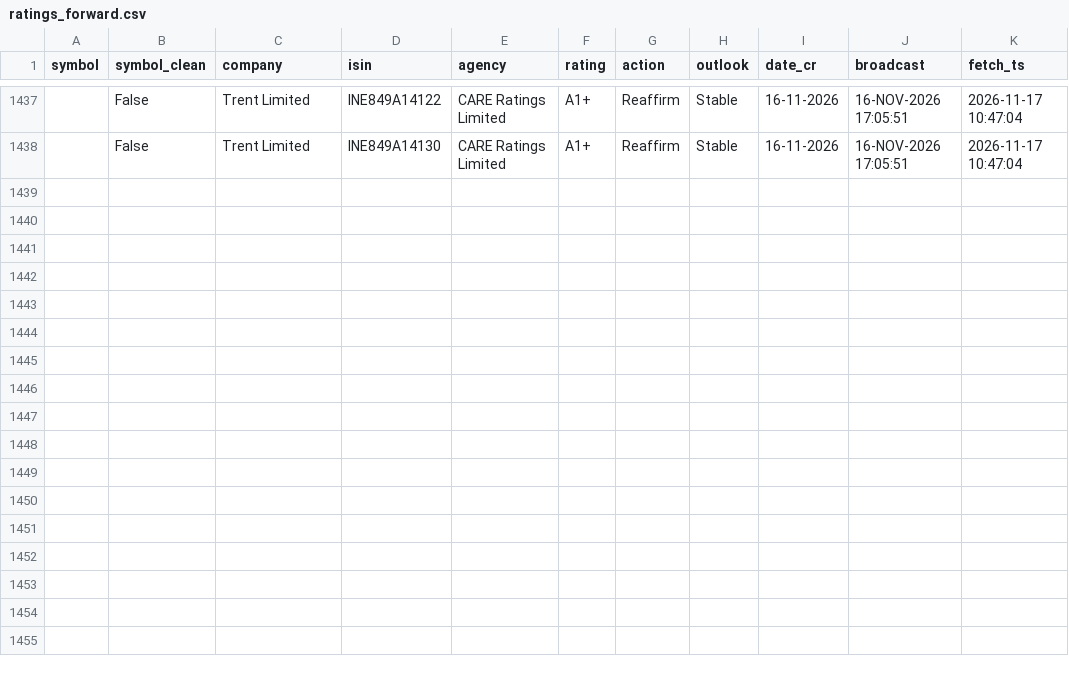
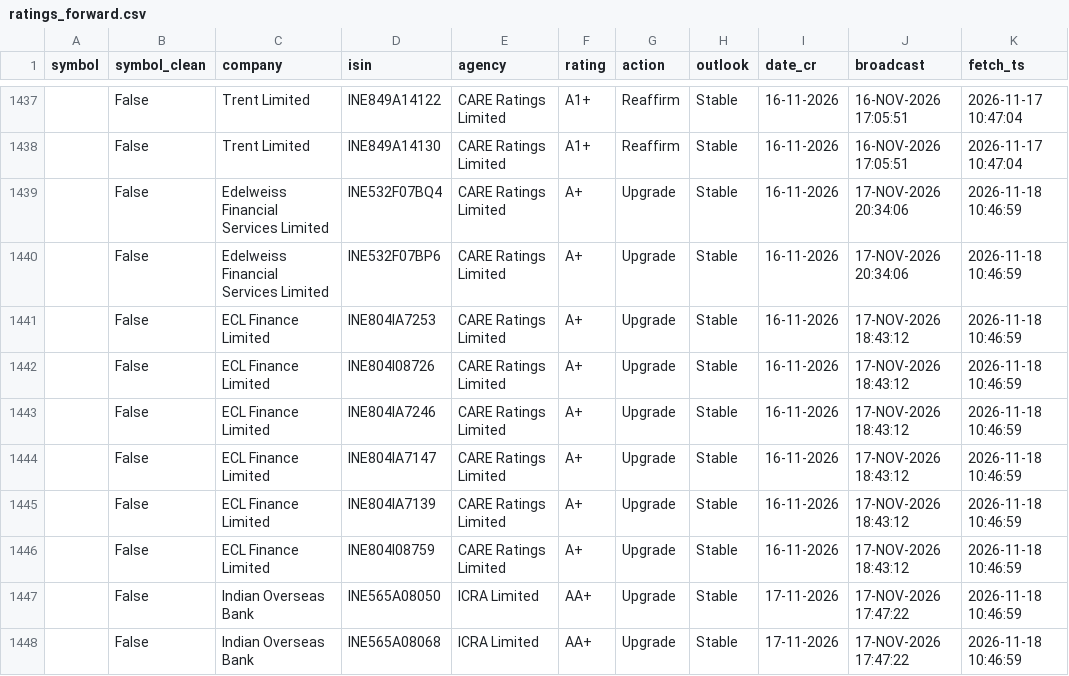
Before and after one commit to kreeshpatel/nifty-satvik, a CSV file: results/ratings_forward.csv, drawn as a sheet; only a part is shown, gaps mark what is left out; the diff covers the shown part only; the diff names each change by its address in the sheet, - before the commit and + after, or states it on an @@ line.

```diff
--- a/results/ratings_forward.csv
+++ b/results/ratings_forward.csv
+row 1439:  | False | Edelweiss Financial Services Limited | INE532F07BQ4 | CARE Ratings Limited | A+ | Upgrade | Stable | 16-11-2026 | 17-NOV-2026 20:34:06 | 2026-11-18 10:46:59
+row 1440:  | False | Edelweiss Financial Services Limited | INE532F07BP6 | CARE Ratings Limited | A+ | Upgrade | Stable | 16-11-2026 | 17-NOV-2026 20:34:06 | 2026-11-18 10:46:59
+row 1441:  | False | ECL Finance Limited | INE804IA7253 | CARE Ratings Limited | A+ | Upgrade | Stable | 16-11-2026 | 17-NOV-2026 18:43:12 | 2026-11-18 10:46:59
+row 1442:  | False | ECL Finance Limited | INE804I08726 | CARE Ratings Limited | A+ | Upgrade | Stable | 16-11-2026 | 17-NOV-2026 18:43:12 | 2026-11-18 10:46:59
+row 1443:  | False | ECL Finance Limited | INE804IA7246 | CARE Ratings Limited | A+ | Upgrade | Stable | 16-11-2026 | 17-NOV-2026 18:43:12 | 2026-11-18 10:46:59
+row 1444:  | False | ECL Finance Limited | INE804IA7147 | CARE Ratings Limited | A+ | Upgrade | Stable | 16-11-2026 | 17-NOV-2026 18:43:12 | 2026-11-18 10:46:59
+row 1445:  | False | ECL Finance Limited | INE804IA7139 | CARE Ratings Limited | A+ | Upgrade | Stable | 16-11-2026 | 17-NOV-2026 18:43:12 | 2026-11-18 10:46:59
+row 1446:  | False | ECL Finance Limited | INE804I08759 | CARE Ratings Limited | A+ | Upgrade | Stable | 16-11-2026 | 17-NOV-2026 18:43:12 | 2026-11-18 10:46:59
+row 1447:  | False | Indian Overseas Bank | INE565A08050 | ICRA Limited | AA+ | Upgrade | Stable | 17-11-2026 | 17-NOV-2026 17:47:22 | 2026-11-18 10:46:59
+row 1448:  | False | Indian Overseas Bank | INE565A08068 | ICRA Limited | AA+ | Upgrade | Stable | 17-11-2026 | 17-NOV-2026 17:47:22 | 2026-11-18 10:46:59
```
Also changed, not shown: 11 edited cells elsewhere in this file, 3 other files.
